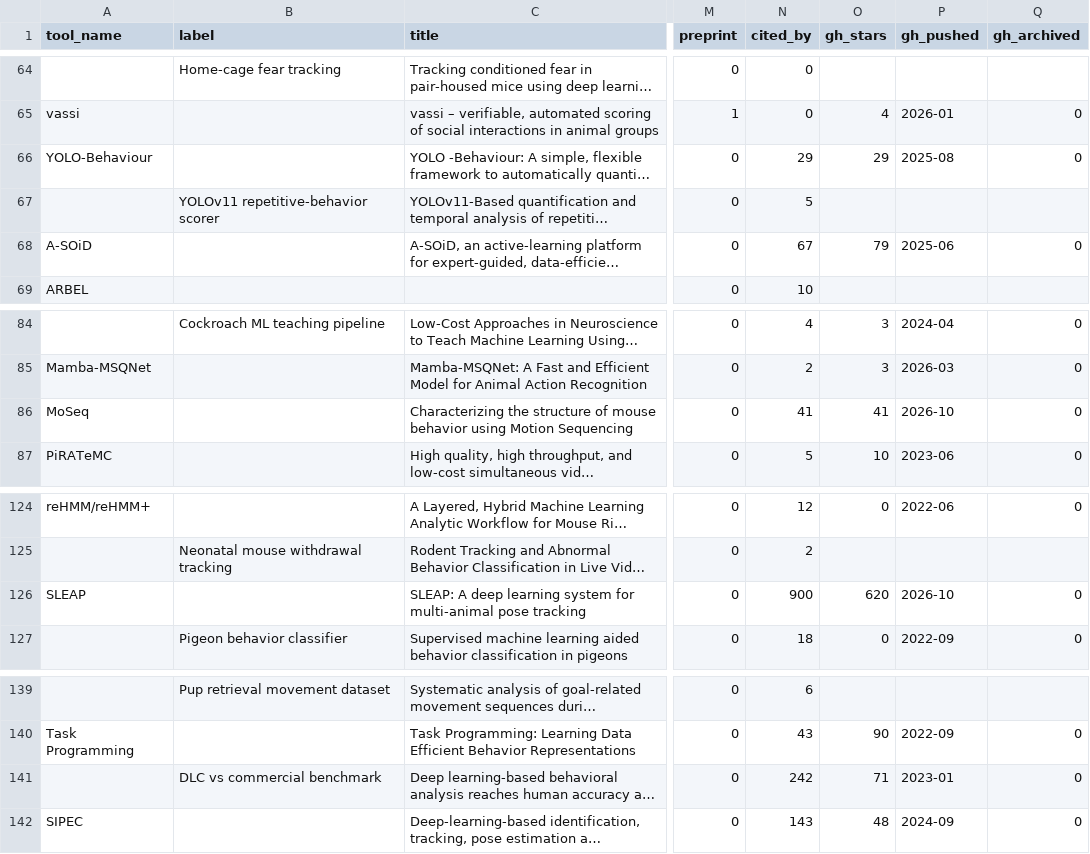
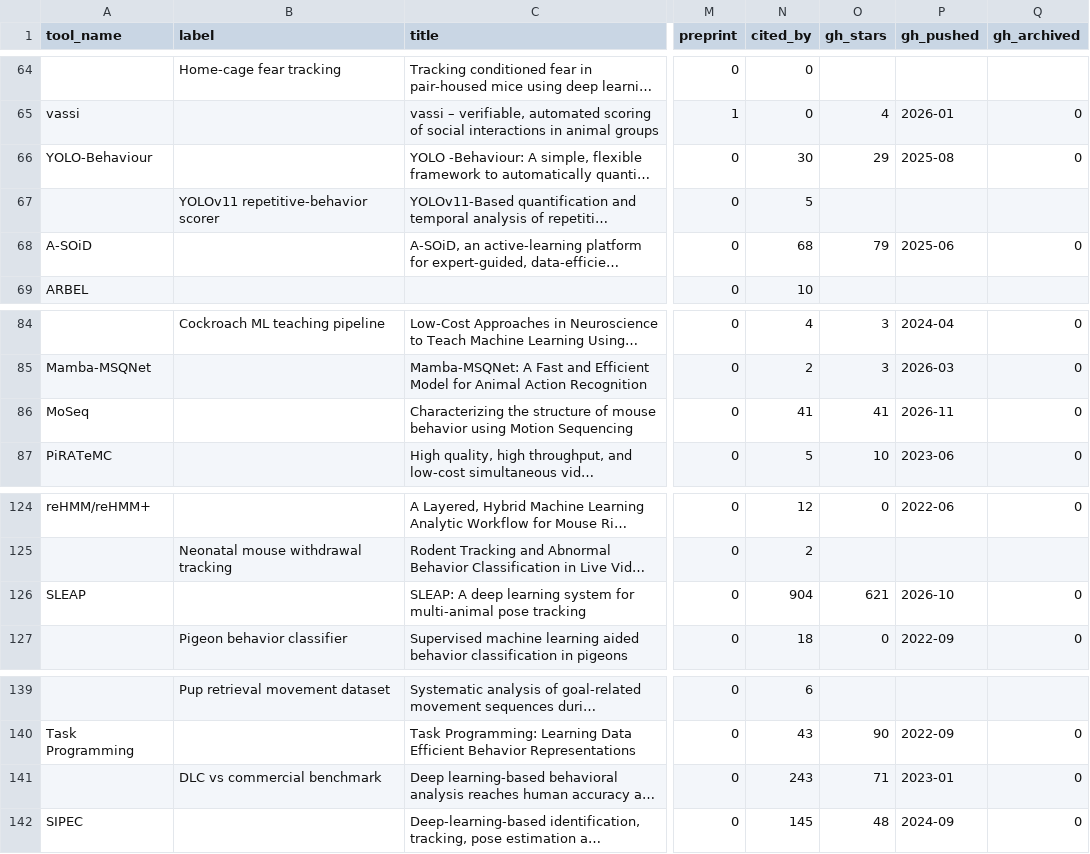
Before and after one commit to sgoldenlab/simba, a CSV file: misc/related_tools.csv, drawn as a sheet; only a part is shown, gaps mark what is left out; long unchanged cells end in …; the diff covers the shown part only; the diff names each change by its address in the sheet, - before the commit and + after, or states it on an @@ line.

```diff
--- a/misc/related_tools.csv
+++ b/misc/related_tools.csv
-N66 (cited_by): 29
+N66 (cited_by): 30
-N68 (cited_by): 67
+N68 (cited_by): 68
-P86 (gh_pushed): 2026-10
+P86 (gh_pushed): 2026-11
-N126 (cited_by): 900
+N126 (cited_by): 904
-O126 (gh_stars): 620
+O126 (gh_stars): 621
-N141 (cited_by): 242
+N141 (cited_by): 243
-N142 (cited_by): 143
+N142 (cited_by): 145
```
Also changed, not shown: 14 edited cells elsewhere in this file, misc/related_software.csv, misc/related_tools_seen.csv, 1 other file.
